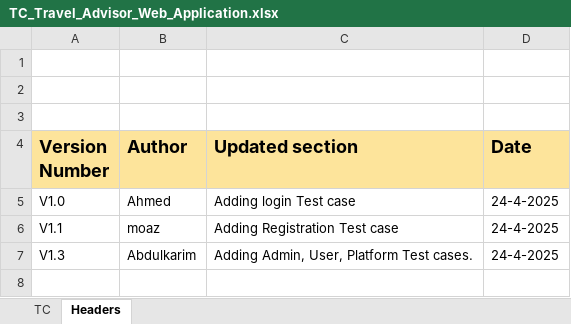
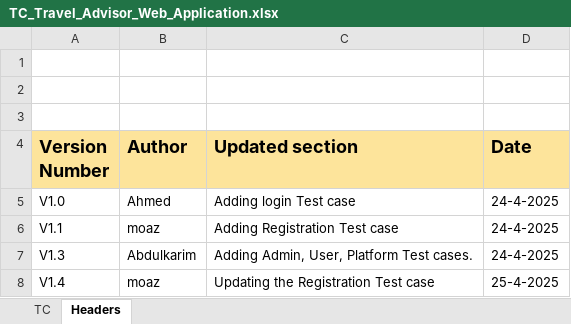
Before and after one commit to Mohamed-Mohsen98/Travel-Advisor-Web-Application, an Excel workbook: Requirments/TC_Travel_Advisor_Web_Application.xlsx, sheet Headers, drawn as a sheet; values as stored, in another font and other column widths than the file's, no borders; the diff names each change by its address in the sheet, - before the commit and + after, or states it on an @@ line.

Commit message:
TC_V1.4
updating the Registration test case

```diff
--- a/Requirments/TC_Travel_Advisor_Web_Application.xlsx (sheet Headers)
+++ b/Requirments/TC_Travel_Advisor_Web_Application.xlsx (sheet Headers)
+row 8: V1.4 | moaz | Updating the Registration Test case | 25-4-2025
```
Also changed, not shown: sheet TC.
